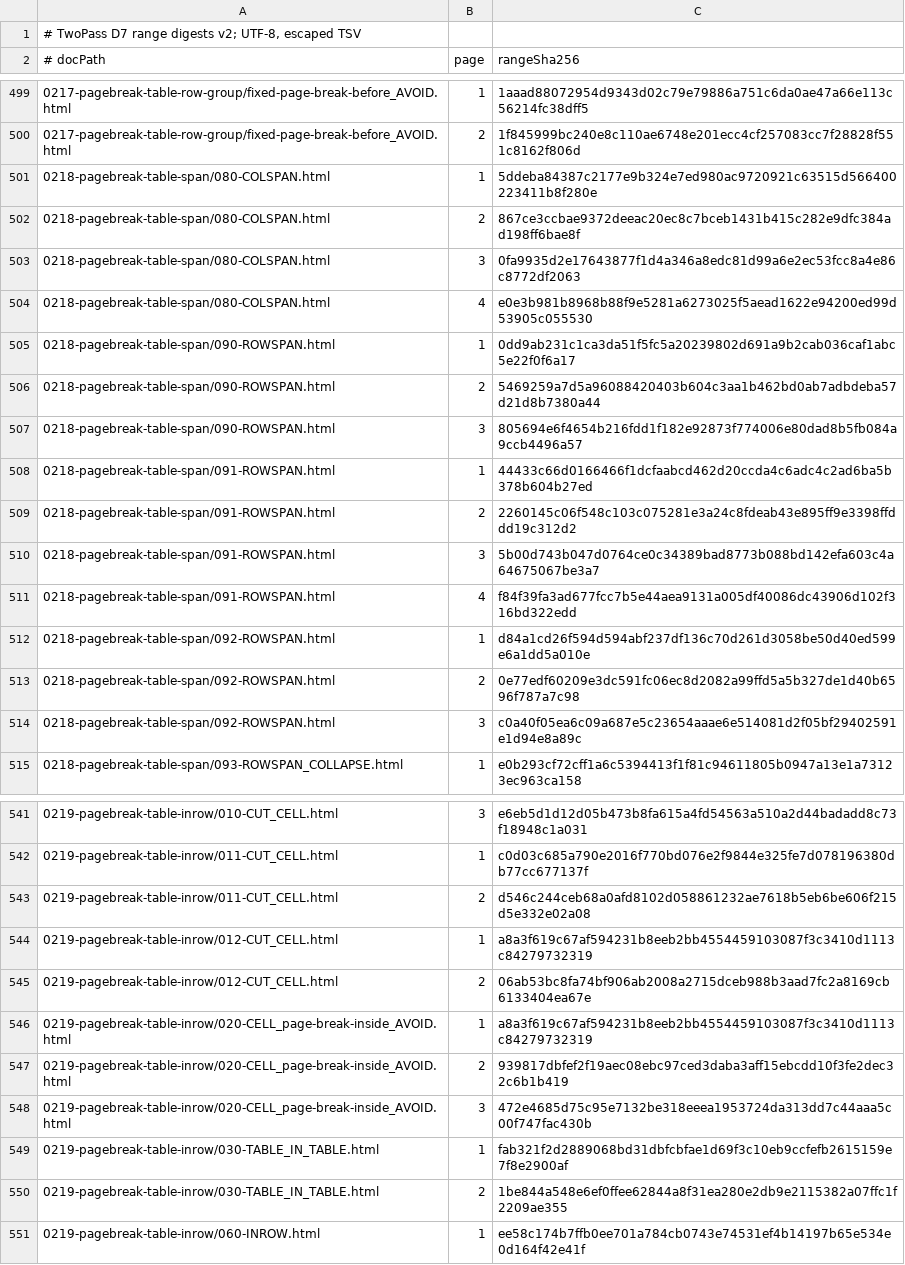
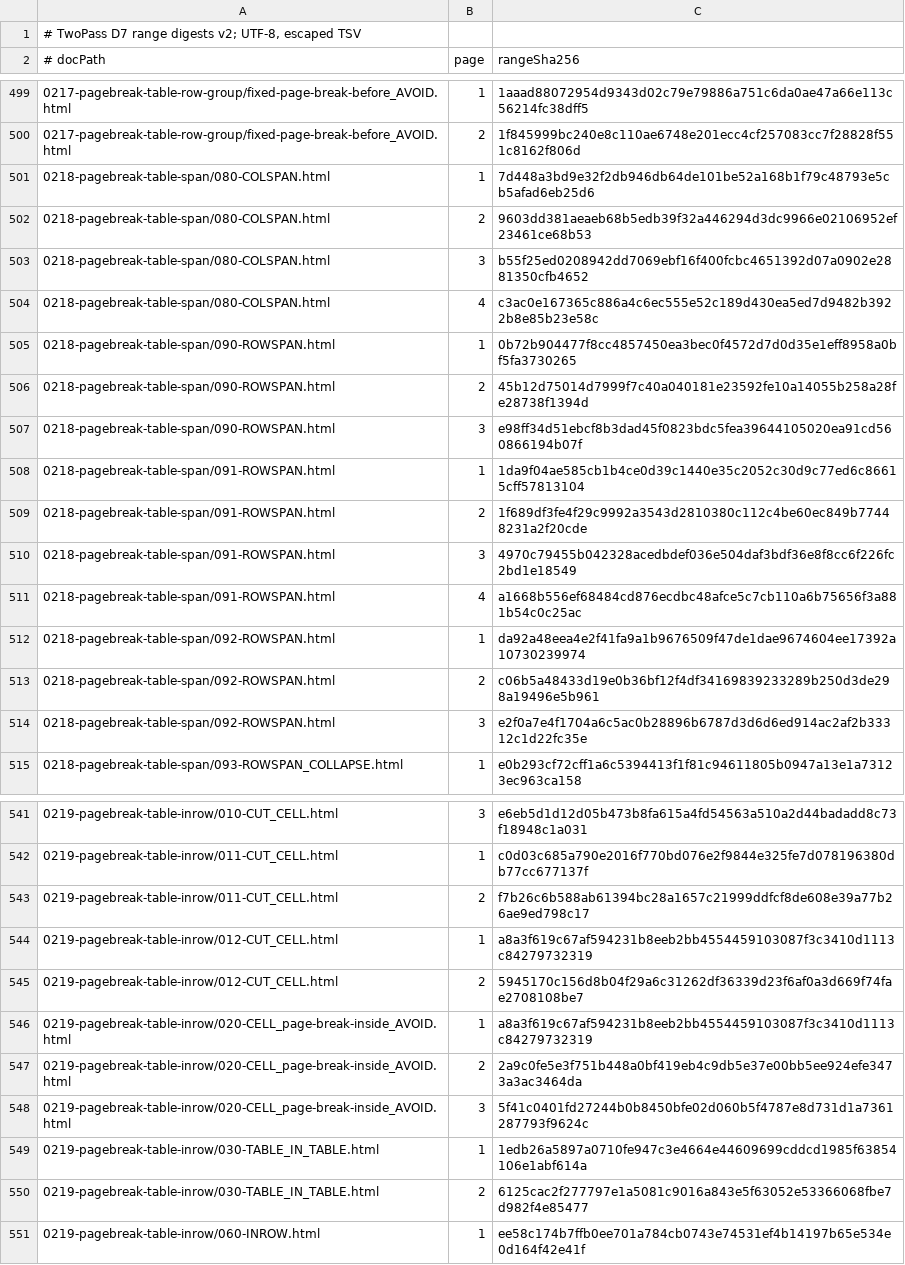
Before and after one commit to zamasoftnet/foliojet, a TSV file: files/unittest/twopass-digest/digests.tsv, drawn as a sheet; only a part is shown, gaps mark what is left out; the diff covers the shown part only.

```diff
--- a/files/unittest/twopass-digest/digests.tsv
+++ b/files/unittest/twopass-digest/digests.tsv
@@ -500,16 +500,16 @@
 0217-pagebreak-table-row-group/fixed-page-break-before_AVOID.html	2	1f845999bc240e8c110ae6748e201ecc4cf257083cc7f28828f551c8162f806d
-0218-pagebreak-table-span/080-COLSPAN.html	1	5ddeba84387c2177e9b324e7ed980ac9720921c63515d566400223411b8f280e
-0218-pagebreak-table-span/080-COLSPAN.html	2	867ce3ccbae9372deeac20ec8c7bceb1431b415c282e9dfc384ad198ff6bae8f
-0218-pagebreak-table-span/080-COLSPAN.html	3	0fa9935d2e17643877f1d4a346a8edc81d99a6e2ec53fcc8a4e86c8772df2063
-0218-pagebreak-table-span/080-COLSPAN.html	4	e0e3b981b8968b88f9e5281a6273025f5aead1622e94200ed99d53905c055530
-0218-pagebreak-table-span/090-ROWSPAN.html	1	0dd9ab231c1ca3da51f5fc5a20239802d691a9b2cab036caf1abc5e22f0f6a17
-0218-pagebreak-table-span/090-ROWSPAN.html	2	5469259a7d5a96088420403b604c3aa1b462bd0ab7adbdeba57d21d8b7380a44
-0218-pagebreak-table-span/090-ROWSPAN.html	3	805694e6f4654b216fdd1f182e92873f774006e80dad8b5fb084a9ccb4496a57
-0218-pagebreak-table-span/091-ROWSPAN.html	1	44433c66d0166466f1dcfaabcd462d20ccda4c6adc4c2ad6ba5b378b604b27ed
-0218-pagebreak-table-span/091-ROWSPAN.html	2	2260145c06f548c103c075281e3a24c8fdeab43e895ff9e3398ffddd19c312d2
-0218-pagebreak-table-span/091-ROWSPAN.html	3	5b00d743b047d0764ce0c34389bad8773b088bd142efa603c4a64675067be3a7
-0218-pagebreak-table-span/091-ROWSPAN.html	4	f84f39fa3ad677fcc7b5e44aea9131a005df40086dc43906d102f316bd322edd
-0218-pagebreak-table-span/092-ROWSPAN.html	1	d84a1cd26f594d594abf237df136c70d261d3058be50d40ed599e6a1dd5a010e
-0218-pagebreak-table-span/092-ROWSPAN.html	2	0e77edf60209e3dc591fc06ec8d2082a99ffd5a5b327de1d40b6596f787a7c98
-0218-pagebreak-table-span/092-ROWSPAN.html	3	c0a40f05ea6c09a687e5c23654aaae6e514081d2f05bf29402591e1d94e8a89c
+0218-pagebreak-table-span/080-COLSPAN.html	1	7d448a3bd9e32f2db946db64de101be52a168b1f79c48793e5cb5afad6eb25d6
+0218-pagebreak-table-span/080-COLSPAN.html	2	9603dd381aeaeb68b5edb39f32a446294d3dc9966e02106952ef23461ce68b53
+0218-pagebreak-table-span/080-COLSPAN.html	3	b55f25ed0208942dd7069ebf16f400fcbc4651392d07a0902e2881350cfb4652
+0218-pagebreak-table-span/080-COLSPAN.html	4	c3ac0e167365c886a4c6ec555e52c189d430ea5ed7d9482b3922b8e85b23e58c
+0218-pagebreak-table-span/090-ROWSPAN.html	1	0b72b904477f8cc4857450ea3bec0f4572d7d0d35e1eff8958a0bf5fa3730265
+0218-pagebreak-table-span/090-ROWSPAN.html	2	45b12d75014d7999f7c40a040181e23592fe10a14055b258a28fe28738f1394d
+0218-pagebreak-table-span/090-ROWSPAN.html	3	e98ff34d51ebcf8b3dad45f0823bdc5fea39644105020ea91cd560866194b07f
+0218-pagebreak-table-span/091-ROWSPAN.html	1	1da9f04ae585cb1b4ce0d39c1440e35c2052c30d9c77ed6c86615cff57813104
+0218-pagebreak-table-span/091-ROWSPAN.html	2	1f689df3fe4f29c9992a3543d2810380c112c4be60ec849b77448231a2f20cde
+0218-pagebreak-table-span/091-ROWSPAN.html	3	4970c79455b042328acedbdef036e504daf3bdf36e8f8cc6f226fc2bd1e18549
+0218-pagebreak-table-span/091-ROWSPAN.html	4	a1668b556ef68484cd876ecdbc48afce5c7cb110a6b75656f3a881b54c0c25ac
+0218-pagebreak-table-span/092-ROWSPAN.html	1	da92a48eea4e2f41fa9a1b9676509f47de1dae9674604ee17392a10730239974
+0218-pagebreak-table-span/092-ROWSPAN.html	2	c06b5a48433d19e0b36bf12f4df34169839233289b250d3de298a19496e5b961
+0218-pagebreak-table-span/092-ROWSPAN.html	3	e2f0a7e4f1704a6c5ac0b28896b6787d3d6d6ed914ac2af2b33312c1d22fc35e
 0218-pagebreak-table-span/093-ROWSPAN_COLLAPSE.html	1	e0b293cf72cff1a6c5394413f1f81c94611805b0947a13e1a73123ec963ca158
@@ -542,10 +542,10 @@
 0219-pagebreak-table-inrow/011-CUT_CELL.html	1	c0d03c685a790e2016f770bd076e2f9844e325fe7d078196380db77cc677137f
-0219-pagebreak-table-inrow/011-CUT_CELL.html	2	d546c244ceb68a0afd8102d058861232ae7618b5eb6be606f215d5e332e02a08
+0219-pagebreak-table-inrow/011-CUT_CELL.html	2	f7b26c6b588ab61394bc28a1657c21999ddfcf8de608e39a77b26ae9ed798c17
 0219-pagebreak-table-inrow/012-CUT_CELL.html	1	a8a3f619c67af594231b8eeb2bb4554459103087f3c3410d1113c84279732319
-0219-pagebreak-table-inrow/012-CUT_CELL.html	2	06ab53bc8fa74bf906ab2008a2715dceb988b3aad7fc2a8169cb6133404ea67e
+0219-pagebreak-table-inrow/012-CUT_CELL.html	2	5945170c156d8b04f29a6c31262df36339d23f6af0a3d669f74fae2708108be7
 0219-pagebreak-table-inrow/020-CELL_page-break-inside_AVOID.html	1	a8a3f619c67af594231b8eeb2bb4554459103087f3c3410d1113c84279732319
-0219-pagebreak-table-inrow/020-CELL_page-break-inside_AVOID.html	2	939817dbfef2f19aec08ebc97ced3daba3aff15ebcdd10f3fe2dec32c6b1b419
-0219-pagebreak-table-inrow/020-CELL_page-break-inside_AVOID.html	3	472e4685d75c95e7132be318eeea1953724da313dd7c44aaa5c00f747fac430b
-0219-pagebreak-table-inrow/030-TABLE_IN_TABLE.html	1	fab321f2d2889068bd31dbfcbfae1d69f3c10eb9ccfefb2615159e7f8e2900af
-0219-pagebreak-table-inrow/030-TABLE_IN_TABLE.html	2	1be844a548e6ef0ffee62844a8f31ea280e2db9e2115382a07ffc1f2209ae355
+0219-pagebreak-table-inrow/020-CELL_page-break-inside_AVOID.html	2	2a9c0fe5e3f751b448a0bf419eb4c9db5e37e00bb5ee924efe3473a3ac3464da
+0219-pagebreak-table-inrow/020-CELL_page-break-inside_AVOID.html	3	5f41c0401fd27244b0b8450bfe02d060b5f4787e8d731d1a7361287793f9624c
+0219-pagebreak-table-inrow/030-TABLE_IN_TABLE.html	1	1edb26a5897a0710fe947c3e4664e44609699cddcd1985f63854106e1abf614a
+0219-pagebreak-table-inrow/030-TABLE_IN_TABLE.html	2	6125cac2f277797e1a5081c9016a843e5f63052e53366068fbe7d982f4e85477
 0219-pagebreak-table-inrow/060-INROW.html	1	ee58c174b7ffb0ee701a784cb0743e74531ef4b14197b65e534e0d164f42e41f
```
Also changed, not shown: 65 edited cells elsewhere in this file, files/unittest/twopass-digest/exceptions.tsv.
